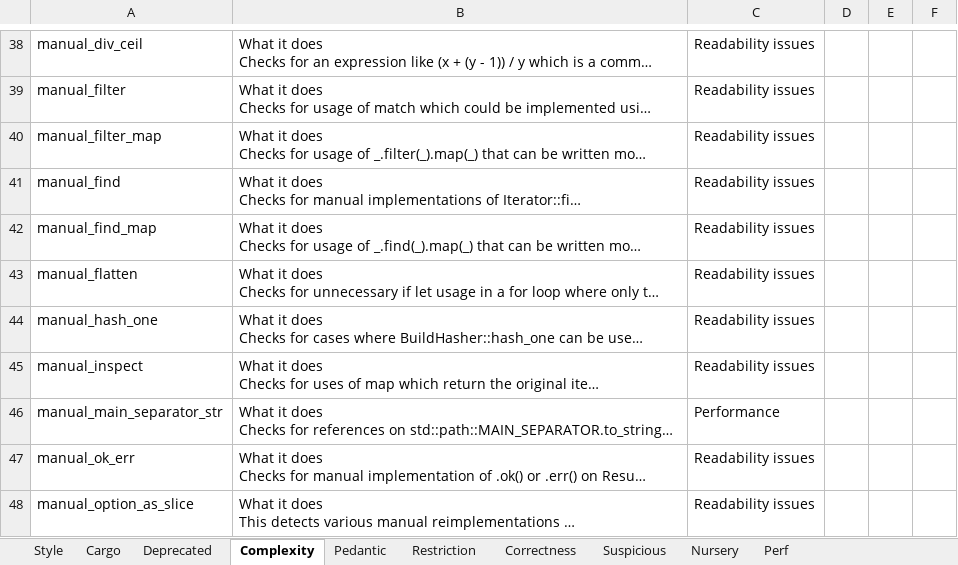
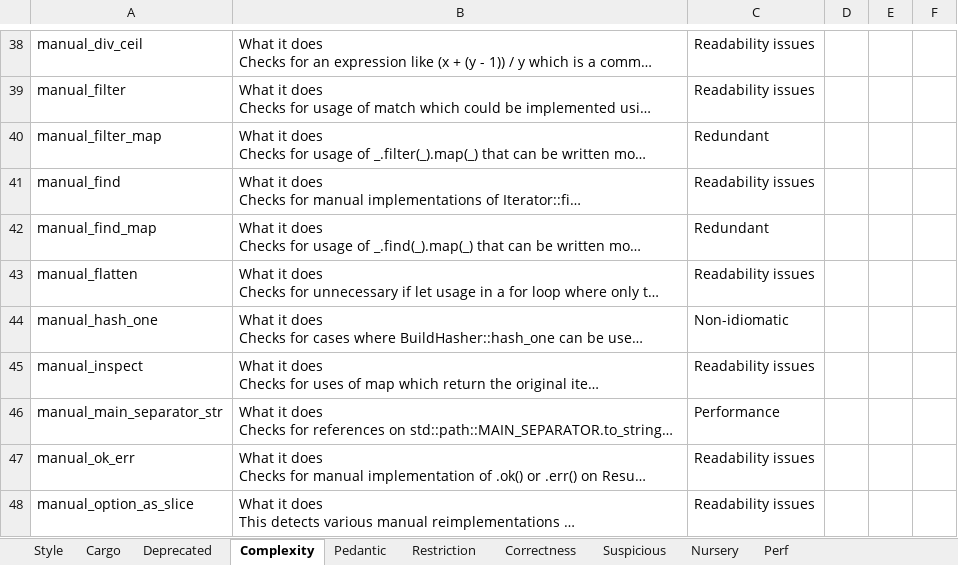
Before and after one commit to birukayalew/code_translation, an Excel workbook: clippy_custom_categories.xlsx, sheet Complexity, drawn as a sheet; only a part is shown, gaps mark what is left out; long unchanged cells end in …; values as stored, in another font and other column widths than the file's, no borders; charts and pictures not drawn; the diff covers the shown part only; the diff names each change by its address in the sheet, - before the commit and + after, or states it on an @@ line.

```diff
--- a/clippy_custom_categories.xlsx (sheet Complexity)
+++ b/clippy_custom_categories.xlsx (sheet Complexity)
-C40: Readability issues
+C40: Redundant
-C42: Readability issues
+C42: Redundant
-C44: Readability issues
+C44: Non-idiomatic
```
Also changed, not shown: 19 edited cells elsewhere in this sheet, sheet Restriction, sheet Pedantic, sheet Style, sheet Suspicious, sheet Nursery, clippy_lints.xlsx, 54 other files.
